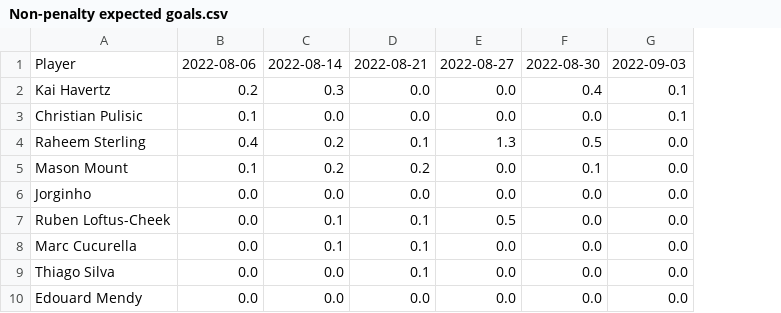
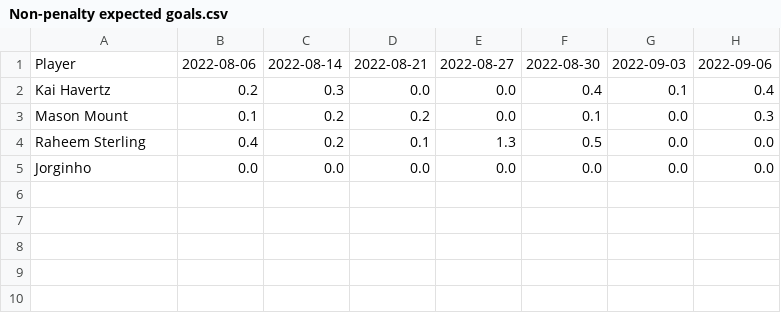
Before and after one commit to theojolliffe/The-Numbers-Game, a CSV file: static/Teams/Chelsea/Timeseries/Non-penalty expected goals.csv, drawn as a sheet; removed rows and columns are numbered as before the commit, all else as after; the diff names each change by its address in the sheet, - before the commit and + after, or states it on an @@ line.

```diff
--- a/static/Teams/Chelsea/Timeseries/Non-penalty expected goals.csv
+++ b/static/Teams/Chelsea/Timeseries/Non-penalty expected goals.csv
+column H, rows 1-2: 2022-09-06 | 0.4; rows 4-5: 0.0 | 0.0
-row 3: Christian Pulisic | 0.1 | 0.0 | 0.0 | 0.0 | 0.0 | 0.1
@@ row 5 moved to row 3: Mason Mount @@
-row 7: Ruben Loftus-Cheek | 0.0 | 0.1 | 0.1 | 0.5 | 0.0 | 0.0
-row 8: Marc Cucurella | 0.0 | 0.1 | 0.1 | 0.0 | 0.0 | 0.0
-row 9: Thiago Silva | 0.0 | 0.0 | 0.1 | 0.0 | 0.0 | 0.0
-row 10: Edouard Mendy | 0.0 | 0.0 | 0.0 | 0.0 | 0.0 | 0.0
```
Also changed, not shown: static/Teams/Arsenal/Timeseries/Expected assists.csv, static/Teams/Arsenal/Timeseries/Non-penalty expected goals.csv, 16 other files.
